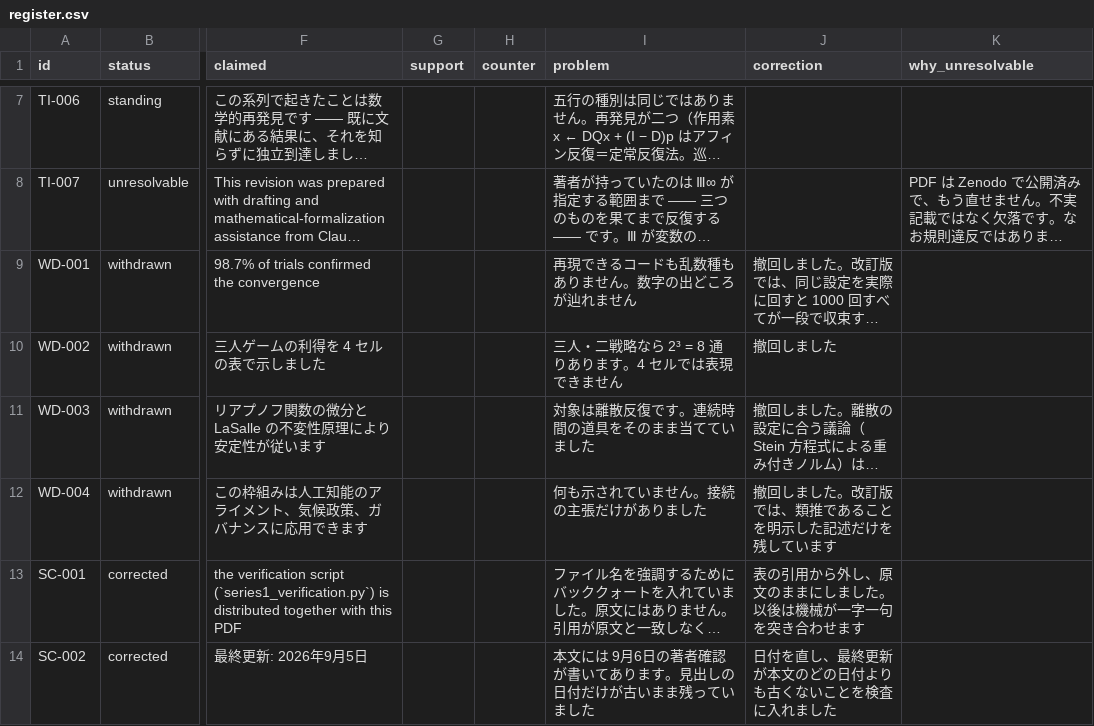
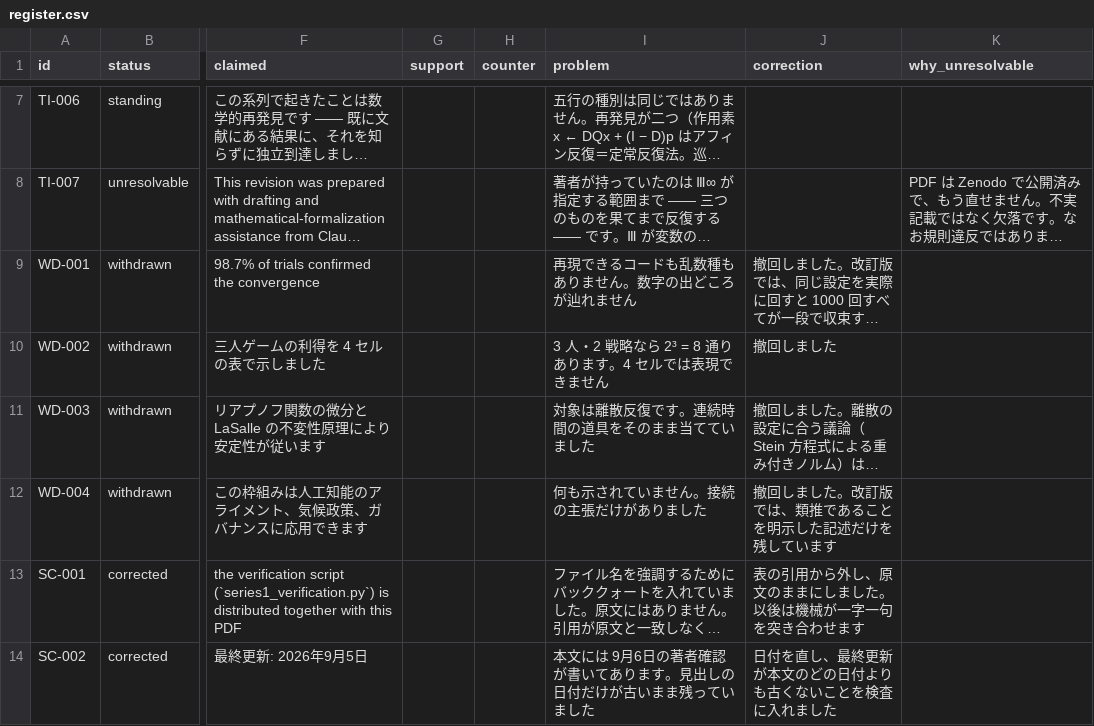
Before and after one commit to cpsbvbng26-dotcom/self-correction, a CSV file: data/register.csv, drawn as a sheet; only a part is shown, gaps mark what is left out; long unchanged cells end in …; the diff names each change by its address in the sheet, - before the commit and + after, or states it on an @@ line.

```diff
--- a/data/register.csv
+++ b/data/register.csv
-I10 (problem): 三人・二戦略なら 2³ = 8 通りあります。4 セルでは表現できません
+I10 (problem): 3 人・2 戦略なら 2³ = 8 通りあります。4 セルでは表現できません
```
Also changed, not shown: 3 other files.
